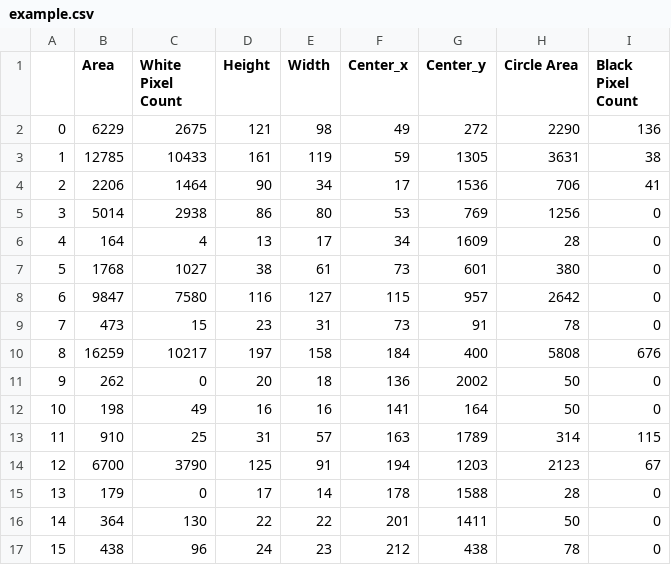
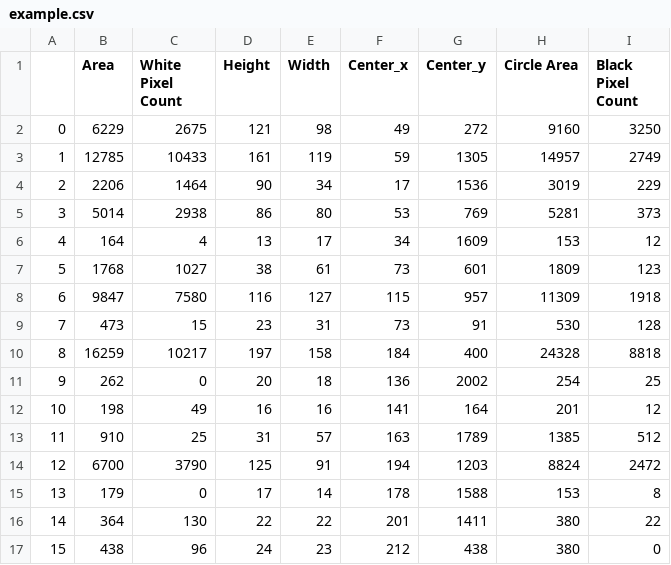
Before and after one commit to SrikanthBonkuri/Data_Processing-Final_project-Cell_Images, a CSV file: data/example.csv, drawn as a sheet; only a part is shown; the diff covers the shown part only.

```diff
--- a/data/example.csv
+++ b/data/example.csv
@@ -1,17 +1,17 @@
 ,Area,White Pixel Count,Height,Width,Center_x,Center_y,Circle Area,Black Pixel Count
-0,6229,2675,121,98,49,272,2290,136
-1,12785,10433,161,119,59,1305,3631,38
-2,2206,1464,90,34,17,1536,706,41
-3,5014,2938,86,80,53,769,1256,0
-4,164,4,13,17,34,1609,28,0
-5,1768,1027,38,61,73,601,380,0
-6,9847,7580,116,127,115,957,2642,0
-7,473,15,23,31,73,91,78,0
-8,16259,10217,197,158,184,400,5808,676
-9,262,0,20,18,136,2002,50,0
-10,198,49,16,16,141,164,50,0
-11,910,25,31,57,163,1789,314,115
-12,6700,3790,125,91,194,1203,2123,67
-13,179,0,17,14,178,1588,28,0
-14,364,130,22,22,201,1411,50,0
-15,438,96,24,23,212,438,78,0
+0,6229,2675,121,98,49,272,9160,3250
+1,12785,10433,161,119,59,1305,14957,2749
+2,2206,1464,90,34,17,1536,3019,229
+3,5014,2938,86,80,53,769,5281,373
+4,164,4,13,17,34,1609,153,12
+5,1768,1027,38,61,73,601,1809,123
+6,9847,7580,116,127,115,957,11309,1918
+7,473,15,23,31,73,91,530,128
+8,16259,10217,197,158,184,400,24328,8818
+9,262,0,20,18,136,2002,254,25
+10,198,49,16,16,141,164,201,12
+11,910,25,31,57,163,1789,1385,512
+12,6700,3790,125,91,194,1203,8824,2472
+13,179,0,17,14,178,1588,153,8
+14,364,130,22,22,201,1411,380,22
+15,438,96,24,23,212,438,380,0
```
Also changed, not shown: 96 edited cells elsewhere in this file, 3 other files.
